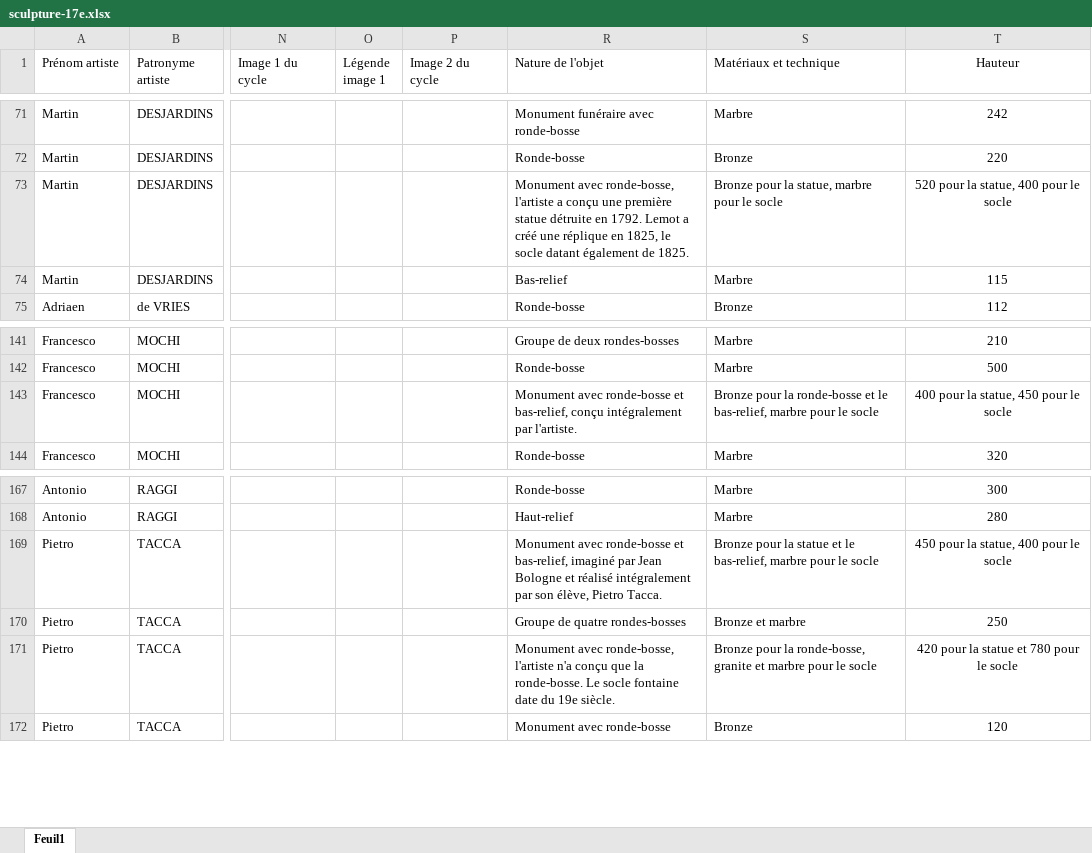
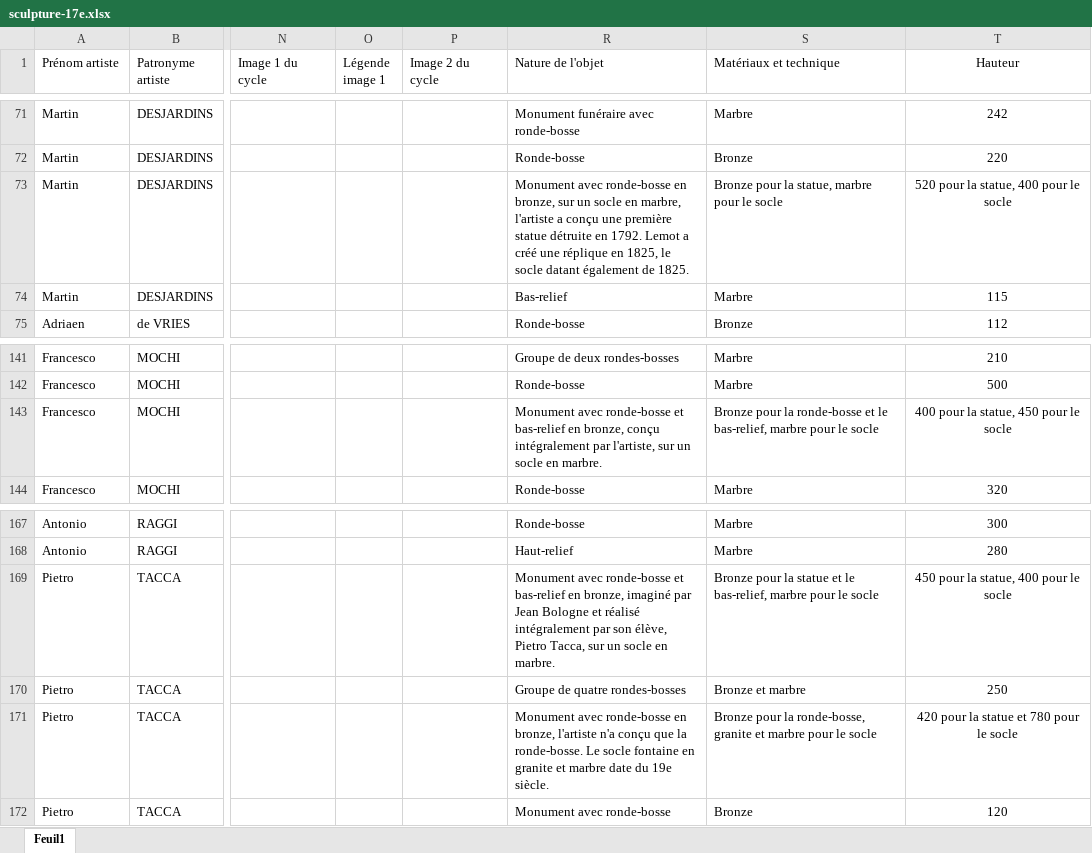
Before and after one commit to stassi-tech/art, an Excel workbook: quizzes/sculpture-17e.xlsx, sheet Feuil1, drawn as a sheet; only a part is shown, gaps mark what is left out; values as stored, in another font and other column widths than the file's, no borders; the diff names each change by its address in the sheet, - before the commit and + after, or states it on an @@ line.

```diff
--- a/quizzes/sculpture-17e.xlsx (sheet Feuil1)
+++ b/quizzes/sculpture-17e.xlsx (sheet Feuil1)
-R73 (Nature de l'objet): Monument avec ronde-bosse, l'artiste a…
+R73 (Nature de l'objet): Monument avec ronde-bosse en bronze, sur un socle en marbre, l'artiste a…
-R143 (Nature de l'objet): …ronde-bosse et bas-relief, conçu intégralement par l'artiste.
+R143 (Nature de l'objet): …ronde-bosse et bas-relief en bronze, conçu intégralement par l'artiste, sur un socle en marbre.
-R169 (Nature de l'objet): …ronde-bosse et bas-relief, imaginé par Jean Bologne et réalisé intégralement par son élève, Pietro Tacca.
+R169 (Nature de l'objet): …ronde-bosse et bas-relief en bronze, imaginé par Jean Bologne et réalisé intégralement par son élève, Pietro Tacca, sur un socle en marbre.
-R171 (Nature de l'objet): Monument avec ronde-bosse, l'artiste n'a conçu que la ronde-bosse. Le socle fontaine date du…
+R171 (Nature de l'objet): Monument avec ronde-bosse en bronze, l'artiste n'a conçu que la ronde-bosse. Le socle fontaine en granite et marbre date du…
```
Also changed, not shown: quizzes/sculpture-15e.xlsx, quizzes/sculpture-16e.xlsx, 2 other files.
